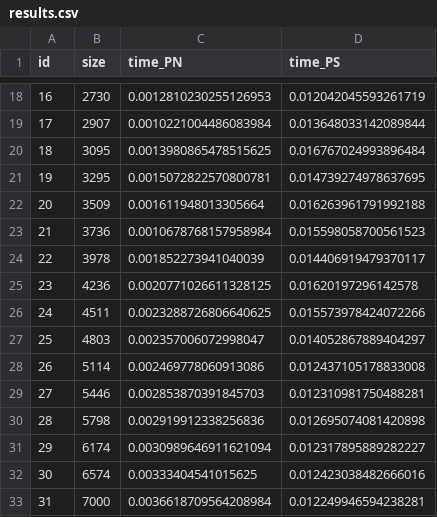
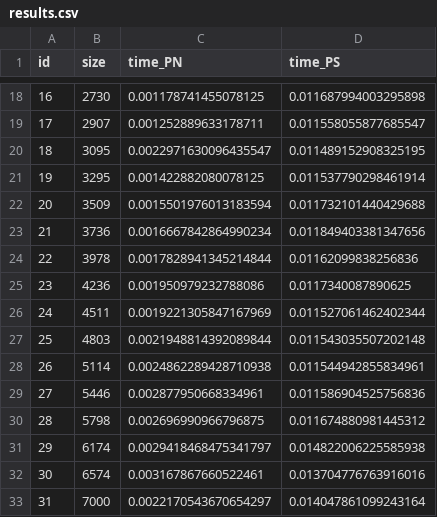
Before and after one commit to enstit/UNIUD-AlgorithmsAndDataStructuresProject, a CSV file: sources/results.csv, drawn as a sheet; only a part is shown, gaps mark what is left out; the diff covers the shown part only.

```diff
--- a/sources/results.csv
+++ b/sources/results.csv
@@ -18,16 +18,16 @@ id,size,time_PN,time_PS
-16,2730,0.0012810230255126953,0.012042045593261719
-17,2907,0.0010221004486083984,0.013648033142089844
-18,3095,0.0013980865478515625,0.016767024993896484
-19,3295,0.0015072822570800781,0.014739274978637695
-20,3509,0.001611948013305664,0.016263961791992188
-21,3736,0.0010678768157958984,0.015598058700561523
-22,3978,0.001852273941040039,0.014406919479370117
-23,4236,0.0020771026611328125,0.01620197296142578
-24,4511,0.0023288726806640625,0.015573978424072266
-25,4803,0.002357006072998047,0.014052867889404297
-26,5114,0.002469778060913086,0.012437105178833008
-27,5446,0.002853870391845703,0.012310981750488281
-28,5798,0.002919912338256836,0.012695074081420898
-29,6174,0.0030989646911621094,0.012317895889282227
-30,6574,0.00333404541015625,0.012423038482666016
-31,7000,0.0036618709564208984,0.012249946594238281
+16,2730,0.001178741455078125,0.011687994003295898
+17,2907,0.001252889633178711,0.011558055877685547
+18,3095,0.0022971630096435547,0.011489152908325195
+19,3295,0.001422882080078125,0.011537790298461914
+20,3509,0.0015501976013183594,0.011732101440429688
+21,3736,0.0016667842864990234,0.011849403381347656
+22,3978,0.0017828941345214844,0.01162099838256836
+23,4236,0.001950979232788086,0.0117340087890625
+24,4511,0.0019221305847167969,0.011527061462402344
+25,4803,0.0021948814392089844,0.011543035507202148
+26,5114,0.0024862289428710938,0.011544942855834961
+27,5446,0.002877950668334961,0.011586904525756836
+28,5798,0.002696990966796875,0.011674880981445312
+29,6174,0.0029418468475341797,0.014822006225585938
+30,6574,0.003167867660522461,0.013704776763916016
+31,7000,0.0022170543670654297,0.014047861099243164
```
Also changed, not shown: 168 edited cells elsewhere in this file, 5 other files.
